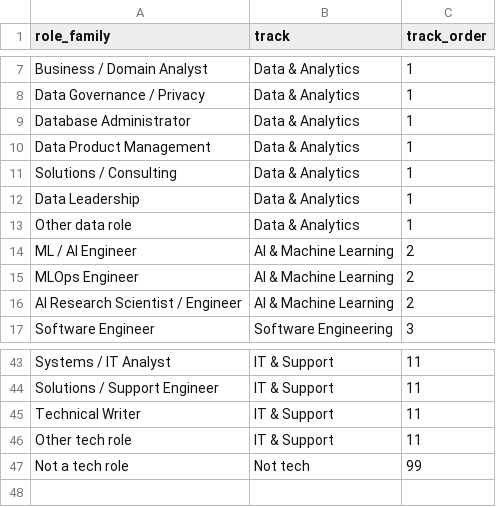
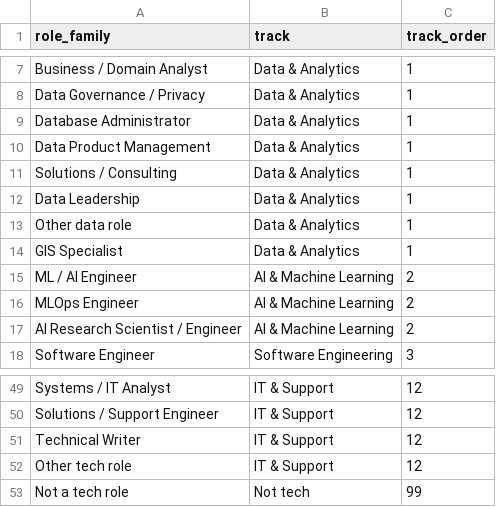
Before and after one commit to moamenmoussa172/job-market-radar, a CSV file: dbt/seeds/role_tracks.csv, drawn as a sheet; only a part is shown, gaps mark what is left out; addresses are those after the commit; the diff covers the shown part only; the diff names each change by its address in the sheet, - before the commit and + after, or states it on an @@ line.

```diff
--- a/dbt/seeds/role_tracks.csv
+++ b/dbt/seeds/role_tracks.csv
+row 14: GIS Specialist | Data & Analytics | 1
-C49:C52 (track_order): 11
+C49:C52 (track_order): 12
```
Also changed, not shown: 6 added rows, 1 removed row and 18 edited cells elsewhere in this file, dbt/seeds/companies.csv, dbt/seeds/skills.csv, 24 other files.
